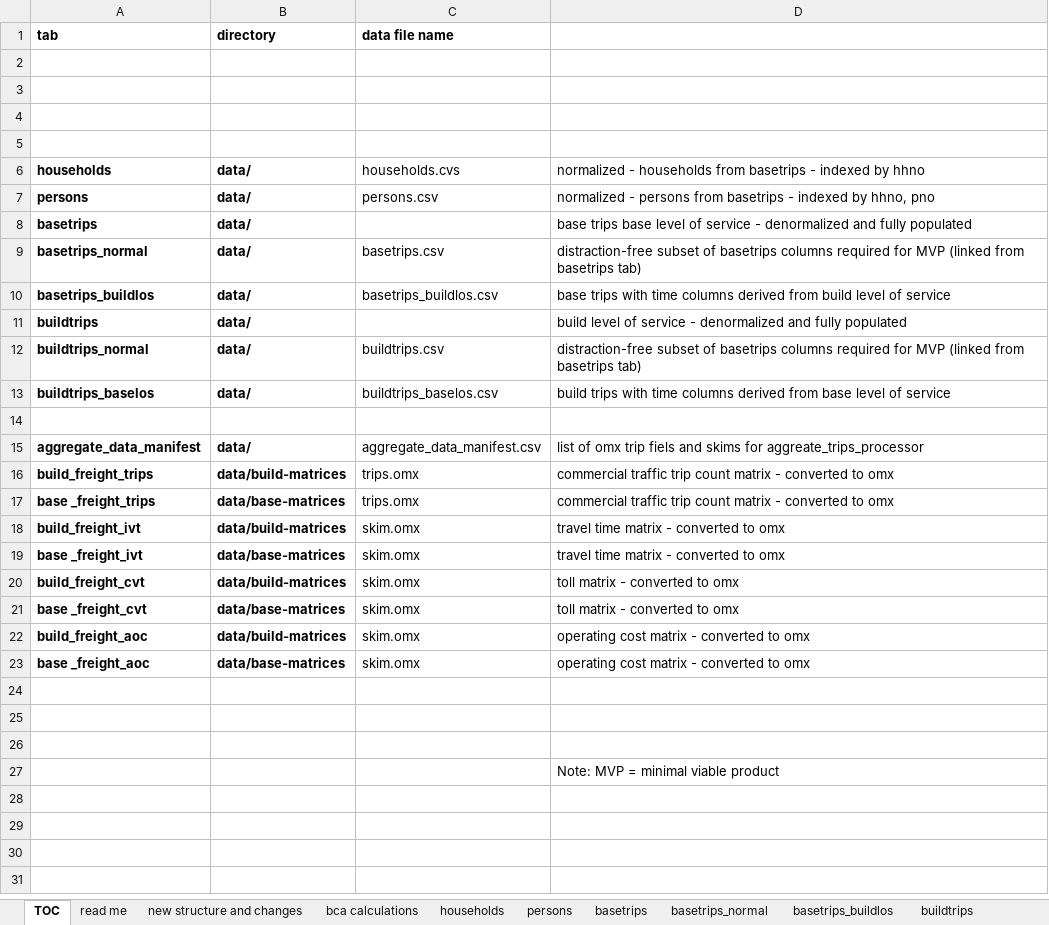
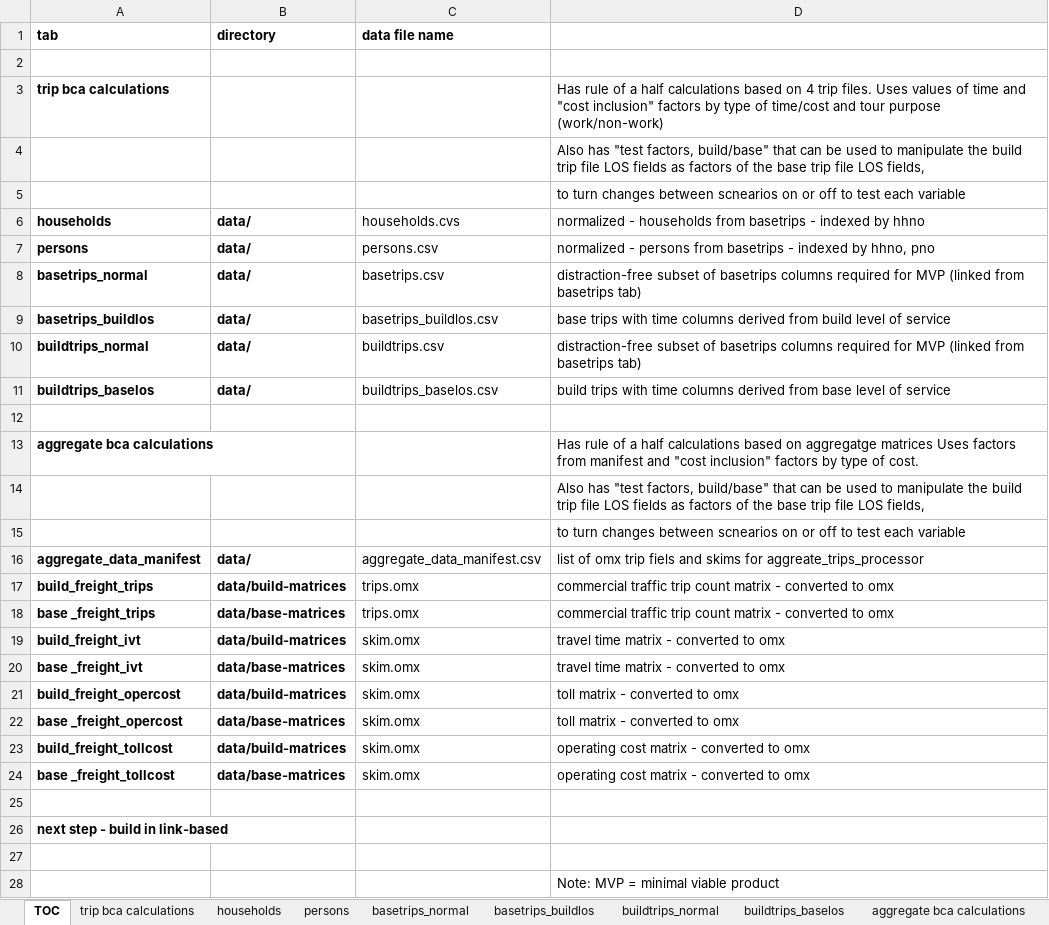
Before and after one commit to RSGInc/bca4abm, an Excel workbook: doc/bca4abm-sample-data.xlsx, sheet TOC, drawn as a sheet; values as stored, in another font and other column widths than the file's, no borders; removed rows and columns are numbered as before the commit, all else as after; the diff names each change by its address in the sheet, - before the commit and + after, or states it on an @@ line.

Commit message:
person_trips_processor conforms to full sample data set

```diff
--- a/doc/bca4abm-sample-data.xlsx (sheet TOC)
+++ b/doc/bca4abm-sample-data.xlsx (sheet TOC)
-sheet tab: bca calculations
+sheet tab: trip bca calculations
-sheet tab: read me
-sheet tab: basetrips
-sheet tab: buildtrips
+sheet tab: aggregate bca calculations
-row 3: (empty)
+row 3: trip bca calculations |  |  | Has rule of a half calculations based on 4 trip files. Uses values of time and "cost inclusion" factors by type of time/cost and tour purpose (work/non-work)
-D4: (empty)
+D4: Also has "test factors, build/base" that can be used to manipulate the build trip file LOS fields as factors of the base trip file LOS fields,
-D5: (empty)
+D5: to turn changes between scnearios on or off to test each variable
-row 8: basetrips | data/ |  | base trips base level of service - denormalized and fully populated
-row 11: buildtrips | data/ |  | build level of service - denormalized and fully populated
+row 13: aggregate bca calculations |  |  | Has rule of a half calculations based on aggregatge matrices Uses factors from manifest and "cost inclusion" factors by type of cost.
+row 14:  |  |  | Also has "test factors, build/base" that can be used to manipulate the build trip file LOS fields as factors of the base trip file LOS fields,
+row 15:  |  |  | to turn changes between scnearios on or off to test each variable
-A21 (tab): build_freight_cvt
+A21 (tab): build_freight_opercost
-A22 (tab): base _freight_cvt
+A22 (tab): base _freight_opercost
-A23 (tab): build_freight_aoc
+A23 (tab): build_freight_tollcost
-A24 (tab): base _freight_aoc
+A24 (tab): base _freight_tollcost
-A26 (tab): (empty)
+A26 (tab): next step - build in link-based
```
Also changed, not shown: sheet trip bca calculations, sheet base_freight_ivt, sheet build_freight_ivt, sheet build_freight_opercost, sheet basetrips_buildlos, sheet buildtrips_normal, 6 more sheets, other sheet tabs, formulas that keep their value, 43 other files.
